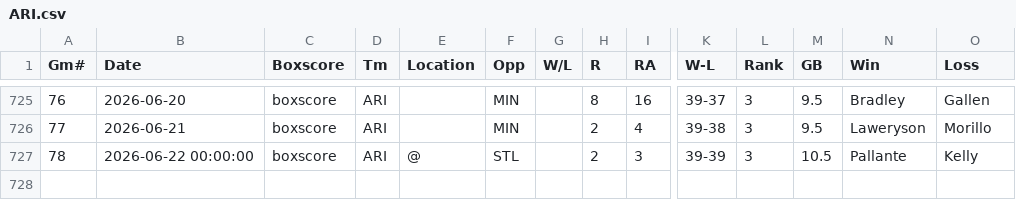
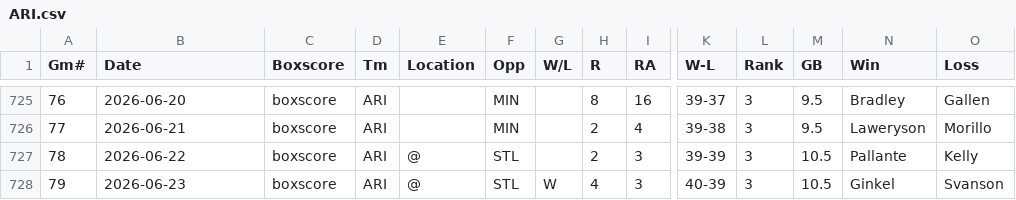
Before and after one commit to ironmanics/mlb-data, a CSV file: data/gamelogs/ARI.csv, drawn as a sheet; only a part is shown, gaps mark what is left out; rows hold the shown columns only; the diff names each change by its address in the sheet, - before the commit and + after, or states it on an @@ line.

Commit message:
Add 1 game(s) for ARI — 2026-06-24

```diff
--- a/data/gamelogs/ARI.csv
+++ b/data/gamelogs/ARI.csv
-B727 (Date): 2026-06-22 00:00:00
+B727 (Date): 2026-06-22
+row 728: 79 | 2026-06-23 | boxscore | ARI | @ | STL | W | 4 | 3 | 40-39 | 3 | 10.5 | Ginkel | Svanson
```
